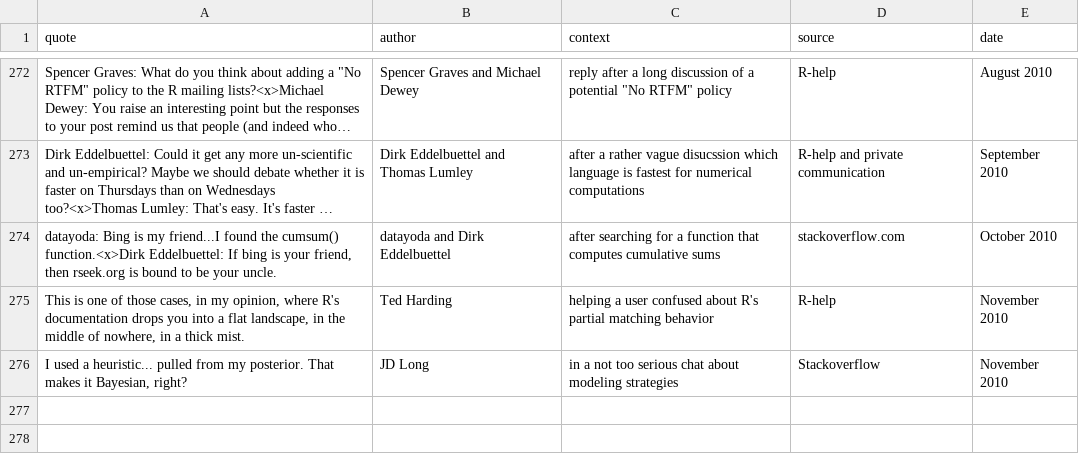
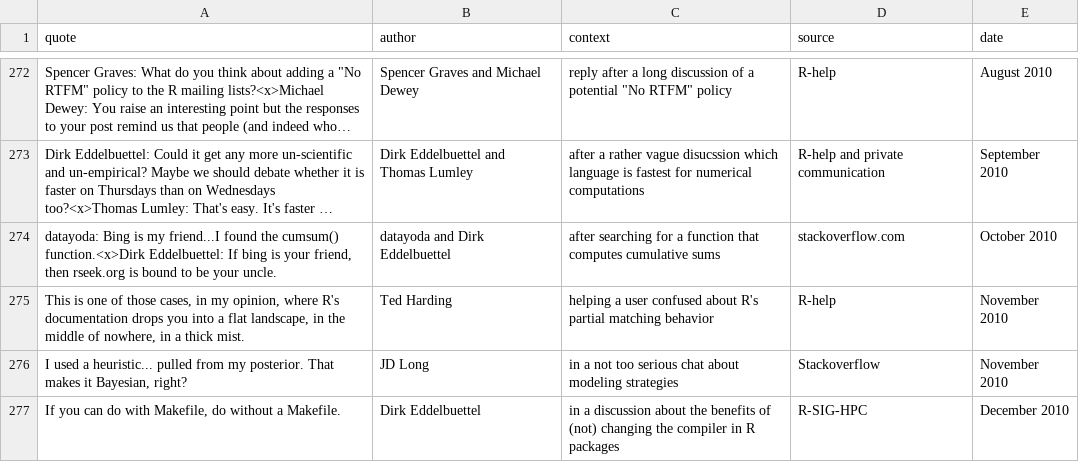
Before and after one commit to rforge/fortunes, a CSV file: pkg/inst/fortunes/fortunes.csv, drawn as a sheet; only a part is shown, gaps mark what is left out; long unchanged cells end in …; the diff names each change by its address in the sheet, - before the commit and + after, or states it on an @@ line.

Commit message:
git-svn-id: svn://svn.r-forge.r-project.org/svnroot/fortunes@307 edb9625f-4e0d-4859-8d74-9fd3b1da38cb

```diff
--- a/pkg/inst/fortunes/fortunes.csv
+++ b/pkg/inst/fortunes/fortunes.csv
+row 277: If you can do with Makefile, do without a Makefile. | Dirk Eddelbuettel | in a discussion about the benefits of (not) changing the compiler in R packages | R-SIG-HPC | December 2010
```
